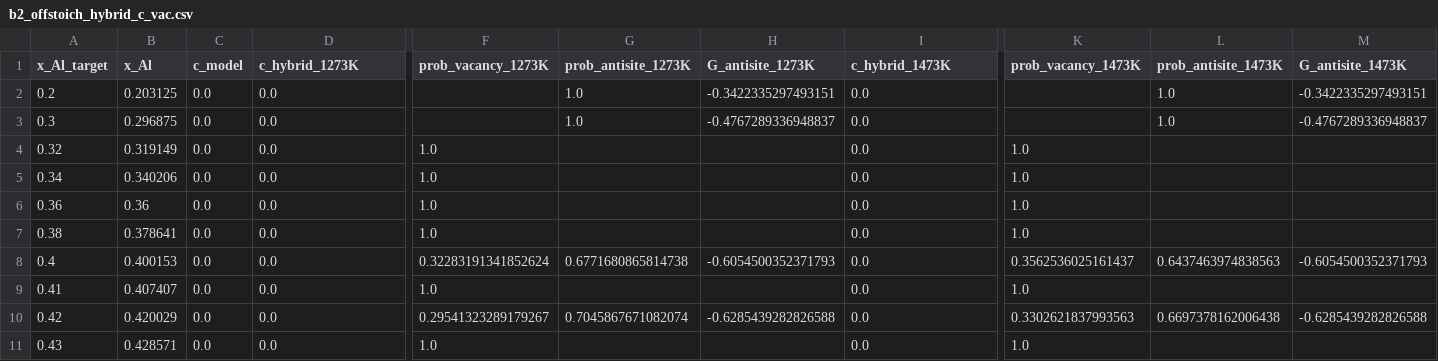
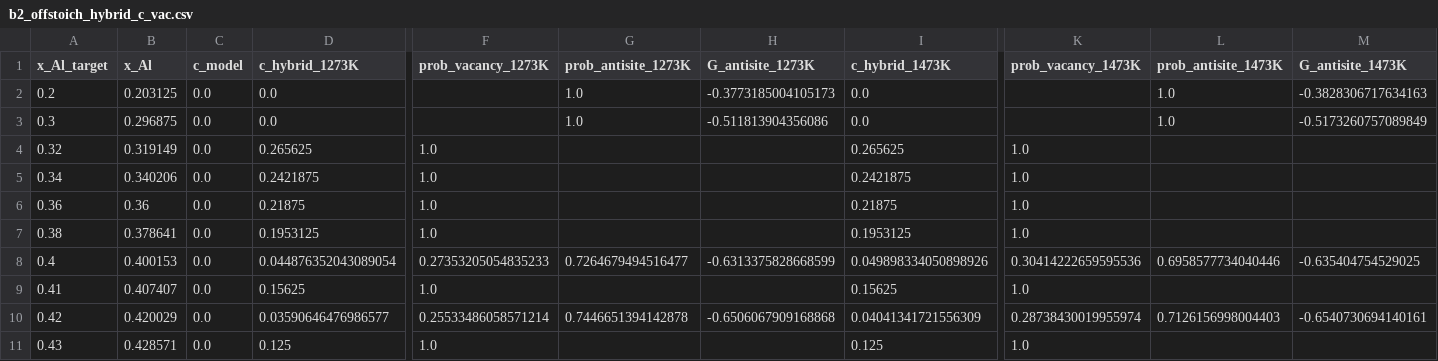
Before and after one commit to minimumtone/machine-learning, a CSV file: laves_fig6/b2_offstoich/analysis/b2_offstoich_hybrid_c_vac.csv, drawn as a sheet; only a part is shown, gaps mark what is left out; the diff covers the shown part only; the diff names each change by its address in the sheet, - before the commit and + after, or states it on an @@ line.

```diff
--- a/laves_fig6/b2_offstoich/analysis/b2_offstoich_hybrid_c_vac.csv
+++ b/laves_fig6/b2_offstoich/analysis/b2_offstoich_hybrid_c_vac.csv
-H2 (G_antisite_1273K): -0.3422335297493151
+H2 (G_antisite_1273K): -0.3773185004105173
-M2 (G_antisite_1473K): -0.3422335297493151
+M2 (G_antisite_1473K): -0.3828306717634163
-H3 (G_antisite_1273K): -0.4767289336948837
+H3 (G_antisite_1273K): -0.511813904356086
-M3 (G_antisite_1473K): -0.4767289336948837
+M3 (G_antisite_1473K): -0.5173260757089849
-D4 (c_hybrid_1273K): 0.0
+D4 (c_hybrid_1273K): 0.265625
-I4 (c_hybrid_1473K): 0.0
+I4 (c_hybrid_1473K): 0.265625
-D5 (c_hybrid_1273K): 0.0
+D5 (c_hybrid_1273K): 0.2421875
-I5 (c_hybrid_1473K): 0.0
+I5 (c_hybrid_1473K): 0.2421875
-D6 (c_hybrid_1273K): 0.0
+D6 (c_hybrid_1273K): 0.21875
-I6 (c_hybrid_1473K): 0.0
+I6 (c_hybrid_1473K): 0.21875
-D7 (c_hybrid_1273K): 0.0
+D7 (c_hybrid_1273K): 0.1953125
-I7 (c_hybrid_1473K): 0.0
+I7 (c_hybrid_1473K): 0.1953125
-D8 (c_hybrid_1273K): 0.0
+D8 (c_hybrid_1273K): 0.044876352043089054
-F8 (prob_vacancy_1273K): 0.32283191341852624
+F8 (prob_vacancy_1273K): 0.27353205054835233
-G8 (prob_antisite_1273K): 0.6771680865814738
+G8 (prob_antisite_1273K): 0.7264679494516477
-H8 (G_antisite_1273K): -0.6054500352371793
+H8 (G_antisite_1273K): -0.6313375828668599
-I8 (c_hybrid_1473K): 0.0
+I8 (c_hybrid_1473K): 0.049898334050898926
-K8 (prob_vacancy_1473K): 0.3562536025161437
+K8 (prob_vacancy_1473K): 0.30414222659595536
-L8 (prob_antisite_1473K): 0.6437463974838563
+L8 (prob_antisite_1473K): 0.6958577734040446
-M8 (G_antisite_1473K): -0.6054500352371793
+M8 (G_antisite_1473K): -0.635404754529025
-D9 (c_hybrid_1273K): 0.0
+D9 (c_hybrid_1273K): 0.15625
-I9 (c_hybrid_1473K): 0.0
+I9 (c_hybrid_1473K): 0.15625
-D10 (c_hybrid_1273K): 0.0
+D10 (c_hybrid_1273K): 0.03590646476986577
-F10 (prob_vacancy_1273K): 0.29541323289179267
+F10 (prob_vacancy_1273K): 0.25533486058571214
-G10 (prob_antisite_1273K): 0.7045867671082074
+G10 (prob_antisite_1273K): 0.7446651394142878
-H10 (G_antisite_1273K): -0.6285439282826588
+H10 (G_antisite_1273K): -0.6506067909168868
-I10 (c_hybrid_1473K): 0.0
+I10 (c_hybrid_1473K): 0.04041341721556309
-K10 (prob_vacancy_1473K): 0.3302621837993563
+K10 (prob_vacancy_1473K): 0.28738430019955974
-L10 (prob_antisite_1473K): 0.6697378162006438
+L10 (prob_antisite_1473K): 0.7126156998004403
-M10 (G_antisite_1473K): -0.6285439282826588
+M10 (G_antisite_1473K): -0.6540730694140161
-D11 (c_hybrid_1273K): 0.0
+D11 (c_hybrid_1273K): 0.125
-I11 (c_hybrid_1473K): 0.0
+I11 (c_hybrid_1473K): 0.125
```
Also changed, not shown: 140 edited cells elsewhere in this file, laves_fig6/b2_offstoich/analysis/vacancy_concentration_exp_vs_mace.csv, 6 other files.
